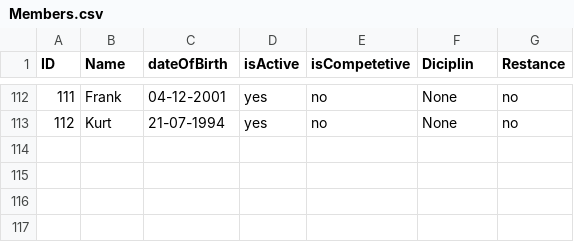
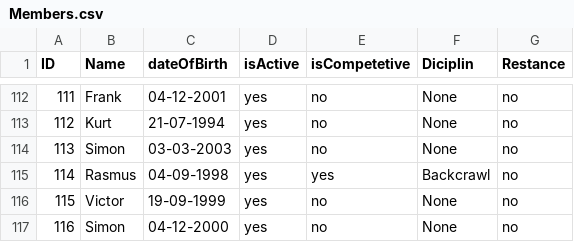
Before and after one commit to Johannes-Forsting/1.-Semesterprojekt, a CSV file: src/resources/Members.csv, drawn as a sheet; only a part is shown, gaps mark what is left out.

```diff
--- a/src/resources/Members.csv
+++ b/src/resources/Members.csv
@@ -113 +113,5 @@ ID;Name;dateOfBirth;isActive;isCompetetive;Diciplin;Restance
 112;Kurt;21-07-1994;yes;no;None;no
+113;Simon;03-03-2003;yes;no;None;no
+114;Rasmus;04-09-1998;yes;yes;Backcrawl;no
+115;Victor;19-09-1999;yes;no;None;no
+116;Simon;04-12-2000;yes;no;None;no
```
Also changed, not shown: out/production/1.-Semesterprojekt/resources/Members.csv, 7 other files.
